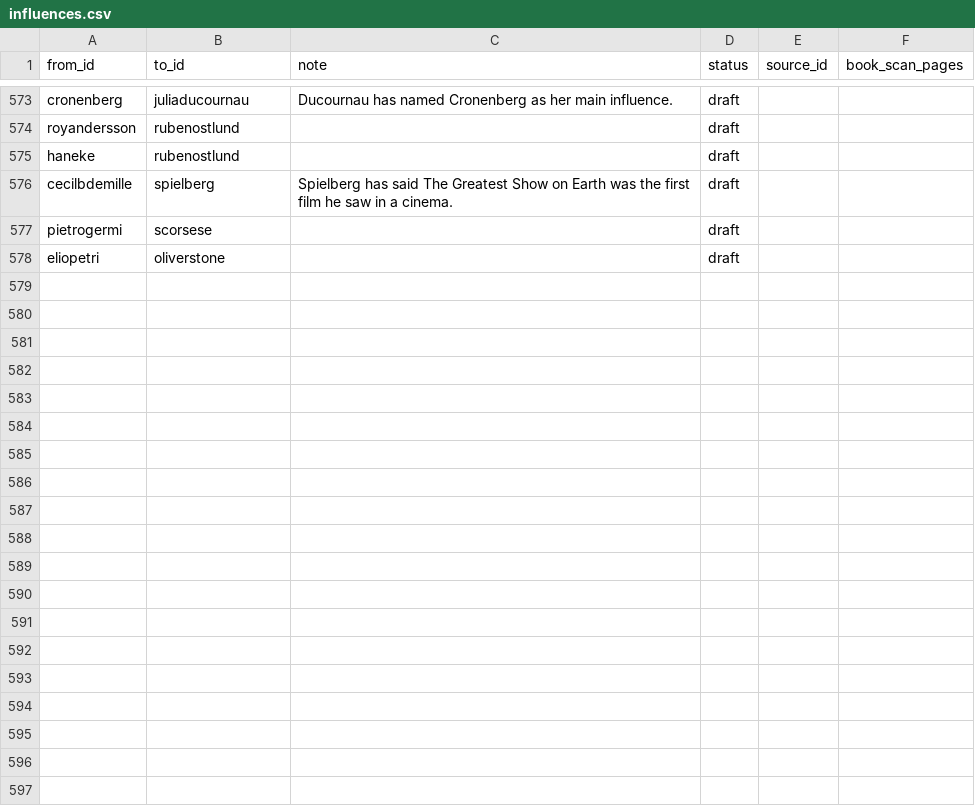
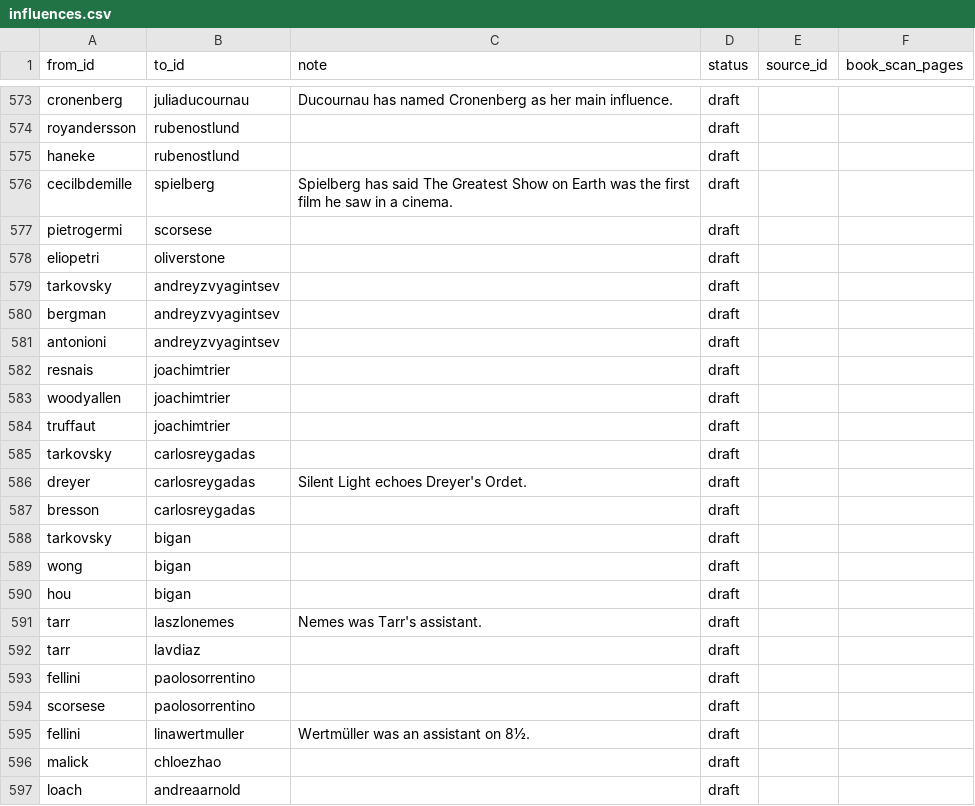
Before and after one commit to FightUniComp/matchcutmap, a CSV file: database/csv/influences.csv, drawn as a sheet; only a part is shown, gaps mark what is left out; the diff covers the shown part only; the diff names each change by its address in the sheet, - before the commit and + after, or states it on an @@ line.

```diff
--- a/database/csv/influences.csv
+++ b/database/csv/influences.csv
+row 579: tarkovsky | andreyzvyagintsev |  | draft
+row 580: bergman | andreyzvyagintsev |  | draft
+row 581: antonioni | andreyzvyagintsev |  | draft
+row 582: resnais | joachimtrier |  | draft
+row 583: woodyallen | joachimtrier |  | draft
+row 584: truffaut | joachimtrier |  | draft
+row 585: tarkovsky | carlosreygadas |  | draft
+row 586: dreyer | carlosreygadas | Silent Light echoes Dreyer's Ordet. | draft
+row 587: bresson | carlosreygadas |  | draft
+row 588: tarkovsky | bigan |  | draft
+row 589: wong | bigan |  | draft
+row 590: hou | bigan |  | draft
+row 591: tarr | laszlonemes | Nemes was Tarr's assistant. | draft
+row 592: tarr | lavdiaz |  | draft
+row 593: fellini | paolosorrentino |  | draft
+row 594: scorsese | paolosorrentino |  | draft
+row 595: fellini | linawertmuller | Wertmüller was an assistant on 8½. | draft
+row 596: malick | chloezhao |  | draft
+row 597: loach | andreaarnold |  | draft
```
Also changed, not shown: 43 added rows elsewhere in this file, database/csv/director_movements.csv, database/csv/director_overview.csv, 16 other files.
